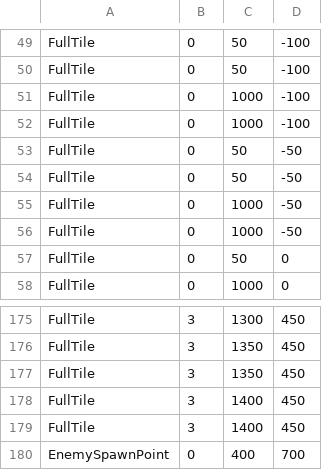
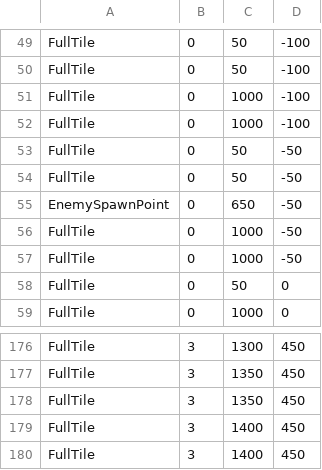
Before and after one commit to AAAAAndyli/Grid-Based-Greenfoot-Game, a CSV file: level/maps/testMaps/test5.csv, drawn as a sheet; only a part is shown, gaps mark what is left out.

```diff
--- a/level/maps/testMaps/test5.csv
+++ b/level/maps/testMaps/test5.csv
@@ -54,2 +54,3 @@ FullTile,0,50,-50
 FullTile,0,50,-50
+EnemySpawnPoint,0,650,-50
 FullTile,0,1000,-50
@@ -179,2 +180 @@ FullTile,3,1400,450
 FullTile,3,1400,450
-EnemySpawnPoint,0,400,700
```
Also changed, not shown: level/maps/test3.csv, 19 other files.
